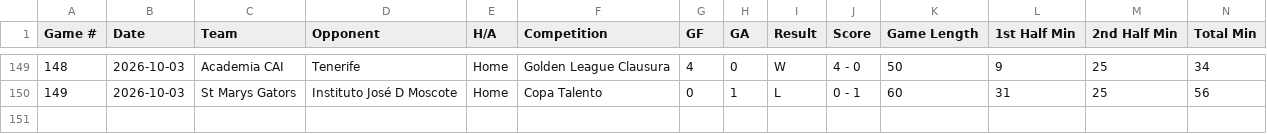
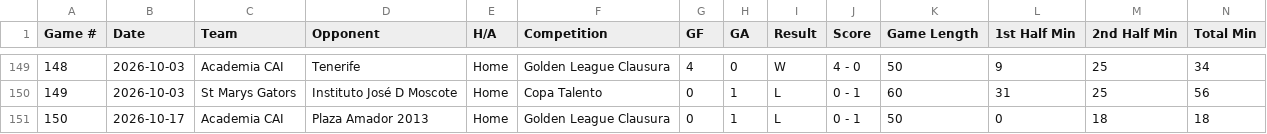
Before and after one commit to pepinllamas/match-data, a CSV file: games.csv, drawn as a sheet; only a part is shown, gaps mark what is left out; rows hold the shown columns only; the diff names each change by its address in the sheet, - before the commit and + after, or states it on an @@ line.

Commit message:
Update match data (150 games)

```diff
--- a/games.csv
+++ b/games.csv
+row 151: 150 | 2026-10-17 | Academia CAI | Plaza Amador 2013 | Home | Golden League Clausura | 0 | 1 | L | 0 - 1 | 50 | 0 | 18 | 18
```
